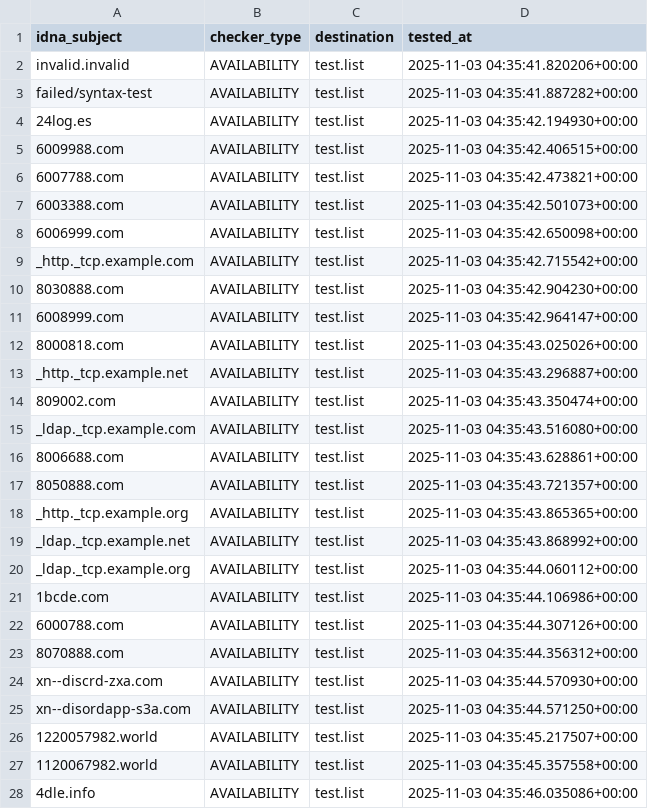
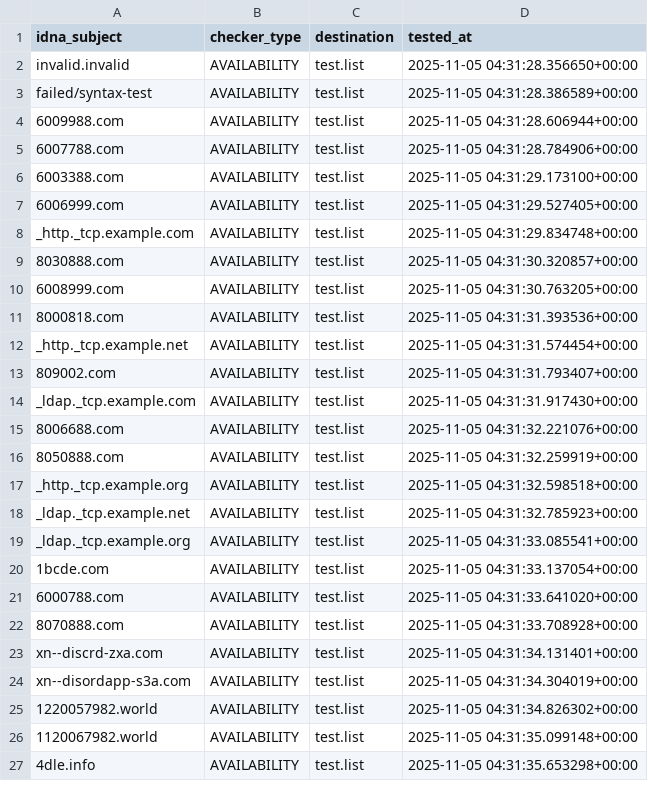
Before and after one commit to PyFunceble/ci_test, a CSV file: .pyfunceble/inactive.csv, drawn as a sheet; only a part is shown; the diff covers the shown part only.

```diff
--- a/.pyfunceble/inactive.csv
+++ b/.pyfunceble/inactive.csv
@@ -1,28 +1,27 @@
 idna_subject,checker_type,destination,tested_at
-invalid.invalid,AVAILABILITY,test.list,2025-11-03 04:35:41.820206+00:00
-failed/syntax-test,AVAILABILITY,test.list,2025-11-03 04:35:41.887282+00:00
-24log.es,AVAILABILITY,test.list,2025-11-03 04:35:42.194930+00:00
-6009988.com,AVAILABILITY,test.list,2025-11-03 04:35:42.406515+00:00
-6007788.com,AVAILABILITY,test.list,2025-11-03 04:35:42.473821+00:00
-6003388.com,AVAILABILITY,test.list,2025-11-03 04:35:42.501073+00:00
-6006999.com,AVAILABILITY,test.list,2025-11-03 04:35:42.650098+00:00
-_http._tcp.example.com,AVAILABILITY,test.list,2025-11-03 04:35:42.715542+00:00
-8030888.com,AVAILABILITY,test.list,2025-11-03 04:35:42.904230+00:00
-6008999.com,AVAILABILITY,test.list,2025-11-03 04:35:42.964147+00:00
-8000818.com,AVAILABILITY,test.list,2025-11-03 04:35:43.025026+00:00
-_http._tcp.example.net,AVAILABILITY,test.list,2025-11-03 04:35:43.296887+00:00
-809002.com,AVAILABILITY,test.list,2025-11-03 04:35:43.350474+00:00
-_ldap._tcp.example.com,AVAILABILITY,test.list,2025-11-03 04:35:43.516080+00:00
-8006688.com,AVAILABILITY,test.list,2025-11-03 04:35:43.628861+00:00
-8050888.com,AVAILABILITY,test.list,2025-11-03 04:35:43.721357+00:00
-_http._tcp.example.org,AVAILABILITY,test.list,2025-11-03 04:35:43.865365+00:00
-_ldap._tcp.example.net,AVAILABILITY,test.list,2025-11-03 04:35:43.868992+00:00
-_ldap._tcp.example.org,AVAILABILITY,test.list,2025-11-03 04:35:44.060112+00:00
-1bcde.com,AVAILABILITY,test.list,2025-11-03 04:35:44.106986+00:00
-6000788.com,AVAILABILITY,test.list,2025-11-03 04:35:44.307126+00:00
-8070888.com,AVAILABILITY,test.list,2025-11-03 04:35:44.356312+00:00
-xn--discrd-zxa.com,AVAILABILITY,test.list,2025-11-03 04:35:44.570930+00:00
-xn--disordapp-s3a.com,AVAILABILITY,test.list,2025-11-03 04:35:44.571250+00:00
-1220057982.world,AVAILABILITY,test.list,2025-11-03 04:35:45.217507+00:00
-1120067982.world,AVAILABILITY,test.list,2025-11-03 04:35:45.357558+00:00
-4dle.info,AVAILABILITY,test.list,2025-11-03 04:35:46.035086+00:00
+invalid.invalid,AVAILABILITY,test.list,2025-11-05 04:31:28.356650+00:00
+failed/syntax-test,AVAILABILITY,test.list,2025-11-05 04:31:28.386589+00:00
+6009988.com,AVAILABILITY,test.list,2025-11-05 04:31:28.606944+00:00
+6007788.com,AVAILABILITY,test.list,2025-11-05 04:31:28.784906+00:00
+6003388.com,AVAILABILITY,test.list,2025-11-05 04:31:29.173100+00:00
+6006999.com,AVAILABILITY,test.list,2025-11-05 04:31:29.527405+00:00
+_http._tcp.example.com,AVAILABILITY,test.list,2025-11-05 04:31:29.834748+00:00
+8030888.com,AVAILABILITY,test.list,2025-11-05 04:31:30.320857+00:00
+6008999.com,AVAILABILITY,test.list,2025-11-05 04:31:30.763205+00:00
+8000818.com,AVAILABILITY,test.list,2025-11-05 04:31:31.393536+00:00
+_http._tcp.example.net,AVAILABILITY,test.list,2025-11-05 04:31:31.574454+00:00
+809002.com,AVAILABILITY,test.list,2025-11-05 04:31:31.793407+00:00
+_ldap._tcp.example.com,AVAILABILITY,test.list,2025-11-05 04:31:31.917430+00:00
+8006688.com,AVAILABILITY,test.list,2025-11-05 04:31:32.221076+00:00
+8050888.com,AVAILABILITY,test.list,2025-11-05 04:31:32.259919+00:00
+_http._tcp.example.org,AVAILABILITY,test.list,2025-11-05 04:31:32.598518+00:00
+_ldap._tcp.example.net,AVAILABILITY,test.list,2025-11-05 04:31:32.785923+00:00
+_ldap._tcp.example.org,AVAILABILITY,test.list,2025-11-05 04:31:33.085541+00:00
+1bcde.com,AVAILABILITY,test.list,2025-11-05 04:31:33.137054+00:00
+6000788.com,AVAILABILITY,test.list,2025-11-05 04:31:33.641020+00:00
+8070888.com,AVAILABILITY,test.list,2025-11-05 04:31:33.708928+00:00
+xn--discrd-zxa.com,AVAILABILITY,test.list,2025-11-05 04:31:34.131401+00:00
+xn--disordapp-s3a.com,AVAILABILITY,test.list,2025-11-05 04:31:34.304019+00:00
+1220057982.world,AVAILABILITY,test.list,2025-11-05 04:31:34.826302+00:00
+1120067982.world,AVAILABILITY,test.list,2025-11-05 04:31:35.099148+00:00
+4dle.info,AVAILABILITY,test.list,2025-11-05 04:31:35.653298+00:00
```
Also changed, not shown: 2 edited cells elsewhere in this file, 10 other files.
